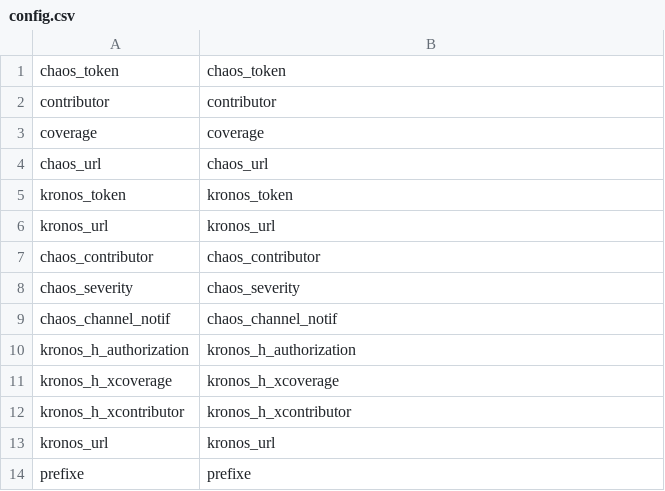
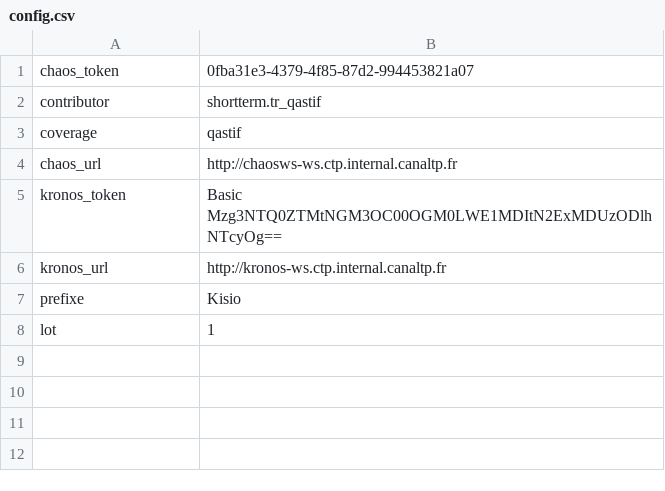
Before and after one commit to Msaglier/Outils_QA, a CSV file: Kronos_injector/config/config.csv, drawn as a sheet.

Commit message:
Update config.csv

```diff
--- a/Kronos_injector/config/config.csv
+++ b/Kronos_injector/config/config.csv
@@ -1,14 +1,8 @@
-chaos_token;chaos_token
-contributor;contributor
-coverage;coverage
-chaos_url;chaos_url
-kronos_token;kronos_token
-kronos_url;kronos_url
-chaos_contributor;chaos_contributor
-chaos_severity;chaos_severity
-chaos_channel_notif;chaos_channel_notif
-kronos_h_authorization;kronos_h_authorization
-kronos_h_xcoverage;kronos_h_xcoverage
-kronos_h_xcontributor;kronos_h_xcontributor
-kronos_url;kronos_url
-prefixe;prefixe
+chaos_token;0fba31e3-4379-4f85-87d2-994453821a07
+contributor;shortterm.tr_qastif
+coverage;qastif
+chaos_url;http://chaosws-ws.ctp.internal.canaltp.fr
+kronos_token;Basic Mzg3NTQ0ZTMtNGM3OC00OGM0LWE1MDItN2ExMDUzODlhNTcyOg==
+kronos_url;http://kronos-ws.ctp.internal.canaltp.fr
+prefixe;Kisio
+lot;1
```
